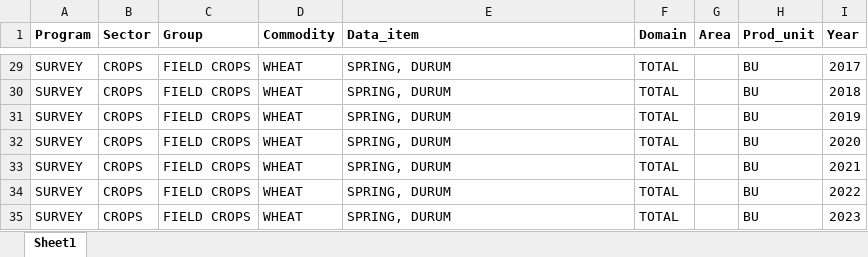
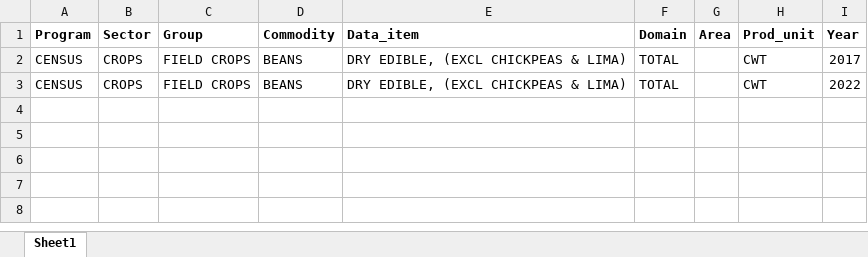
Before and after one commit to UMN-IonE-Global-Crop-Data/crawler, an Excel workbook: US/input.xlsx, sheet Sheet1, drawn as a sheet; only a part is shown, gaps mark what is left out; values as stored, in another font and other column widths than the file's, no borders; removed rows and columns are numbered as before the commit, all else as after; the diff covers the shown part only; the diff names each change by its address in the sheet, - before the commit and + after, or states it on an @@ line.

Commit message:
fix data_item & bug

```diff
--- a/US/input.xlsx (sheet Sheet1)
+++ b/US/input.xlsx (sheet Sheet1)
-A2 (Program): SURVEY
+A2 (Program): CENSUS
-D2 (Commodity): WHEAT
+D2 (Commodity): BEANS
-E2 (Data_item): SPRING, DURUM
+E2 (Data_item): DRY EDIBLE, (EXCL CHICKPEAS & LIMA)
-H2 (Prod_unit): BU
+H2 (Prod_unit): CWT
-row 30: SURVEY | CROPS | FIELD CROPS | WHEAT | SPRING, DURUM | TOTAL |  | BU | 2018
-row 31: SURVEY | CROPS | FIELD CROPS | WHEAT | SPRING, DURUM | TOTAL |  | BU | 2019
-row 32: SURVEY | CROPS | FIELD CROPS | WHEAT | SPRING, DURUM | TOTAL |  | BU | 2020
-row 33: SURVEY | CROPS | FIELD CROPS | WHEAT | SPRING, DURUM | TOTAL |  | BU | 2021
-A3 (Program): SURVEY
+A3 (Program): CENSUS
-D3 (Commodity): WHEAT
+D3 (Commodity): BEANS
-E3 (Data_item): SPRING, DURUM
+E3 (Data_item): DRY EDIBLE, (EXCL CHICKPEAS & LIMA)
-H3 (Prod_unit): BU
+H3 (Prod_unit): CWT
-row 35: SURVEY | CROPS | FIELD CROPS | WHEAT | SPRING, DURUM | TOTAL |  | BU | 2023
```
Also changed, not shown: 27 removed rows elsewhere in this sheet, 1 other file.
